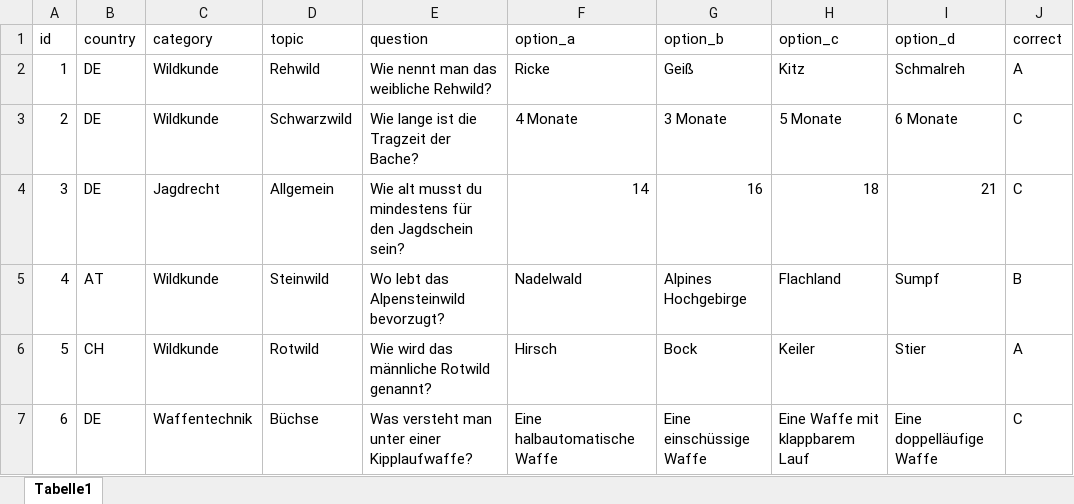
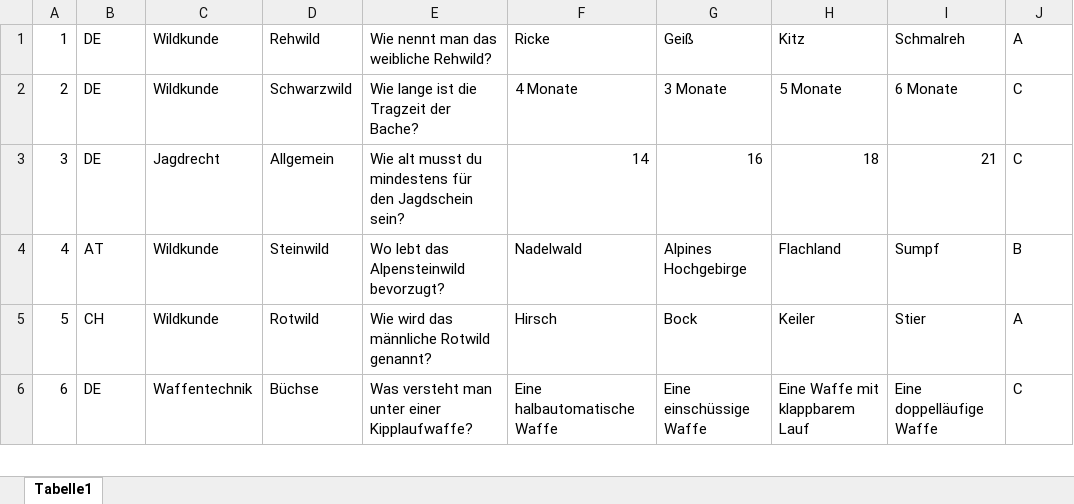
Before and after one commit to Jagdlatein/jagdlatein, an Excel workbook: data/quiz/Mappe1.xlsx, sheet Tabelle1, drawn as a sheet; only a part is shown; values as stored, in another font and other column widths than the file's, no borders; the diff names each change by its address in the sheet, - before the commit and + after, or states it on an @@ line.

Commit message:
upload quiz excel (2025-11-08T18:28:19.823Z)

```diff
--- a/data/quiz/Mappe1.xlsx (sheet Tabelle1)
+++ b/data/quiz/Mappe1.xlsx (sheet Tabelle1)
-row 1: id | country | category | topic | question | option_a | option_b | option_c | option_d | correct
```
